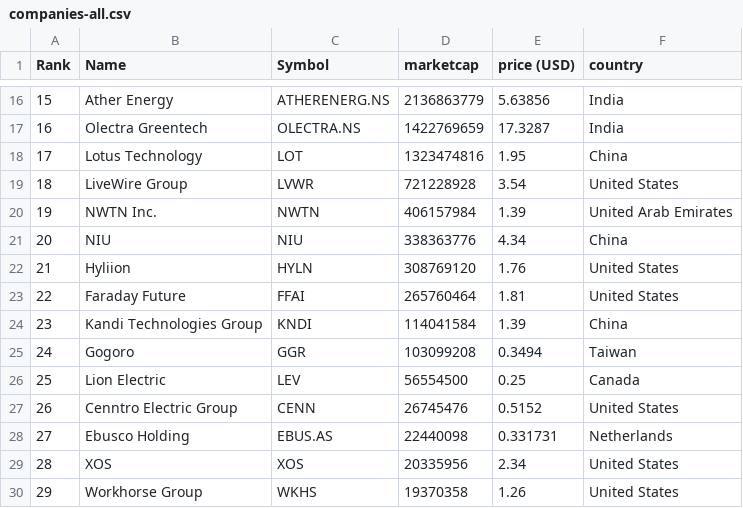
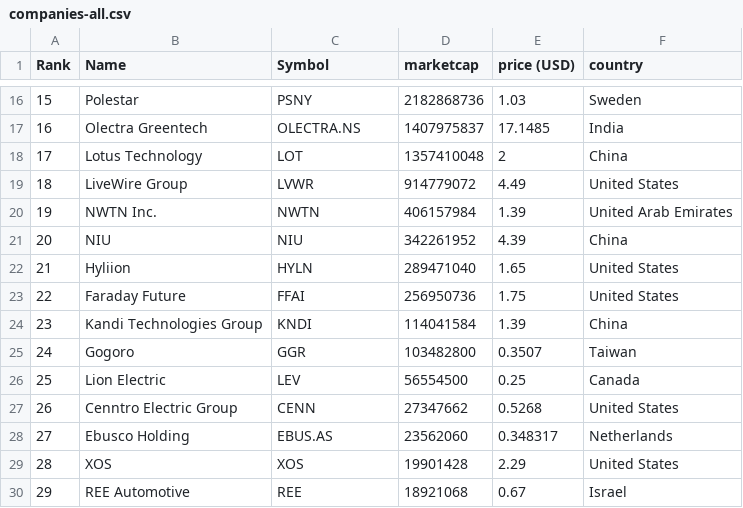
Before and after one commit to sosalemorvan/merida-june-6-2024_artfisica, a CSV file: companies-all.csv, drawn as a sheet; only a part is shown, gaps mark what is left out; the diff covers the shown part only.

```diff
--- a/companies-all.csv
+++ b/companies-all.csv
@@ -16,15 +16,15 @@
-"15","Ather Energy","ATHERENERG.NS","2136863779","5.63856","India"
-"16","Olectra Greentech","OLECTRA.NS","1422769659","17.3287","India"
-"17","Lotus Technology","LOT","1323474816","1.95","China"
-"18","LiveWire Group","LVWR","721228928","3.54","United States"
+"15","Polestar","PSNY","2182868736","1.03","Sweden"
+"16","Olectra Greentech","OLECTRA.NS","1407975837","17.1485","India"
+"17","Lotus Technology","LOT","1357410048","2","China"
+"18","LiveWire Group","LVWR","914779072","4.49","United States"
 "19","NWTN Inc.","NWTN","406157984","1.39","United Arab Emirates"
-"20","NIU","NIU","338363776","4.34","China"
-"21","Hyliion","HYLN","308769120","1.76","United States"
-"22","Faraday Future","FFAI","265760464","1.81","United States"
+"20","NIU","NIU","342261952","4.39","China"
+"21","Hyliion","HYLN","289471040","1.65","United States"
+"22","Faraday Future","FFAI","256950736","1.75","United States"
 "23","Kandi Technologies Group","KNDI","114041584","1.39","China"
-"24","Gogoro","GGR","103099208","0.3494","Taiwan"
+"24","Gogoro","GGR","103482800","0.3507","Taiwan"
 "25","Lion Electric","LEV","56554500","0.25","Canada"
-"26","Cenntro Electric Group","CENN","26745476","0.5152","United States"
-"27","Ebusco Holding","EBUS.AS","22440098","0.331731","Netherlands"
-"28","XOS","XOS","20335956","2.34","United States"
-"29","Workhorse Group","WKHS","19370358","1.26","United States"
+"26","Cenntro Electric Group","CENN","27347662","0.5268","United States"
+"27","Ebusco Holding","EBUS.AS","23562060","0.348317","Netherlands"
+"28","XOS","XOS","19901428","2.29","United States"
+"29","REE Automotive","REE","18921068","0.67","Israel"
```
Also changed, not shown: 40 edited cells elsewhere in this file, companies-china.csv.
